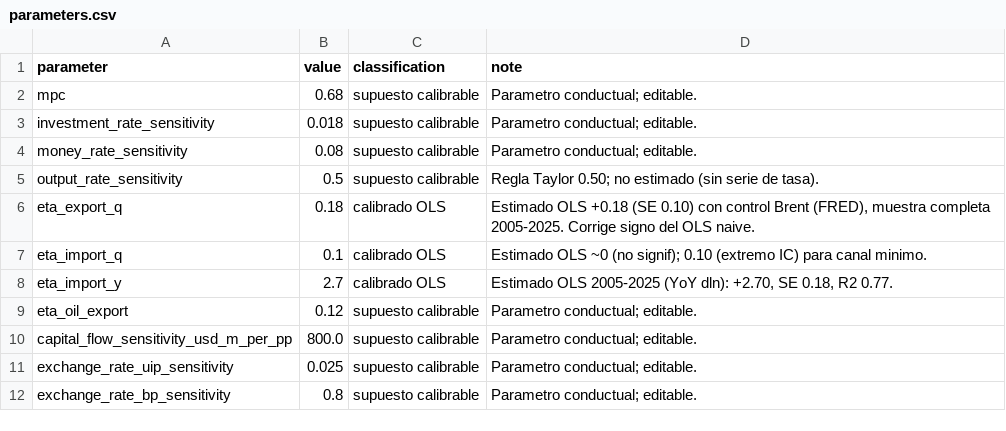
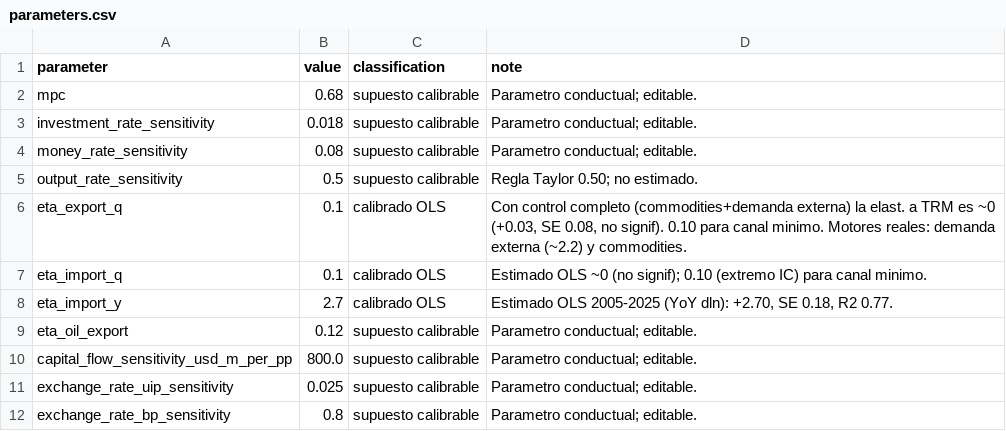
Before and after one commit to cterrassa/modelo-mundell-fleming-colombia, a CSV file: data_processed/parameters.csv, drawn as a sheet.

```diff
--- a/data_processed/parameters.csv
+++ b/data_processed/parameters.csv
@@ -4,4 +4,4 @@ investment_rate_sensitivity,0.018,supuesto calibrable,Parametro conductual; edit
 money_rate_sensitivity,0.08,supuesto calibrable,Parametro conductual; editable.
-output_rate_sensitivity,0.5,supuesto calibrable,Regla Taylor 0.50; no estimado (sin serie de tasa).
-eta_export_q,0.18,calibrado OLS,"Estimado OLS +0.18 (SE 0.10) con control Brent (FRED), muestra completa 2005-2025. Corrige signo del OLS naive."
+output_rate_sensitivity,0.5,supuesto calibrable,Regla Taylor 0.50; no estimado.
+eta_export_q,0.1,calibrado OLS,"Con control completo (commodities+demanda externa) la elast. a TRM es ~0 (+0.03, SE 0.08, no signif). 0.10 para canal minimo. Motores reales: demanda externa (~2.2) y commodities."
 eta_import_q,0.1,calibrado OLS,Estimado OLS ~0 (no signif); 0.10 (extremo IC) para canal minimo.
```
Also changed, not shown: outputs/scenario_results.csv, outputs/validation_tests.csv, 6 other files.
